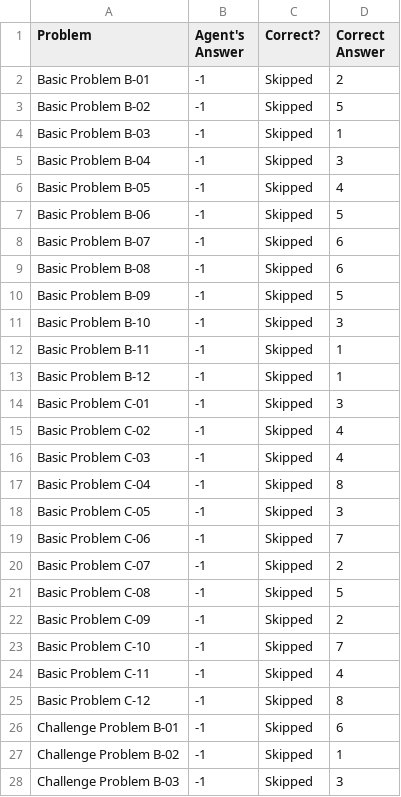
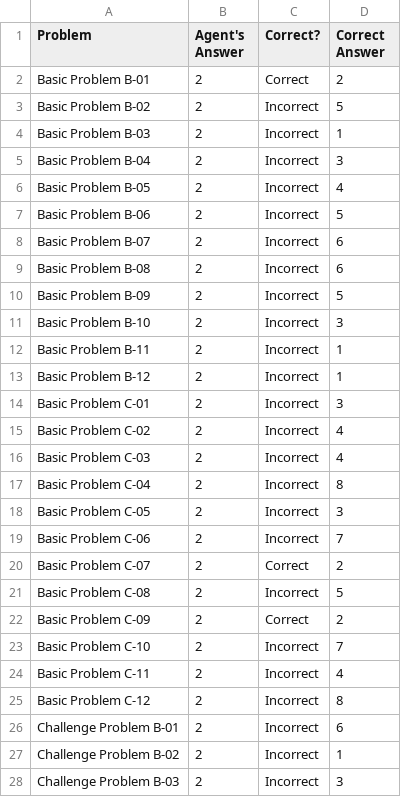
Before and after one commit to TensorBlast/RPM, a CSV file: ProblemResults.csv, drawn as a sheet; only a part is shown; the diff covers the shown part only.

Commit message:
Added Frame data structure Did matching between figures but error in B-10 and B-12 in that process.
NEW:
Added relationships which works
Have to run it for A->B, C-># for every problem

CORRECTION: Meant that have to write transformation method to
build transformation matrix from A->B and A->C
Then, we weight which transformation is "easier to gauge"
Then if horizontal, run transformation on C->#
else run on B->#

for each run transformation weigh again, and choose highest weight as answer? kek'd

```diff
--- a/ProblemResults.csv
+++ b/ProblemResults.csv
@@ -1,28 +1,28 @@
 Problem,Agent's Answer,Correct?,Correct Answer
-Basic Problem B-01,-1,Skipped,2
-Basic Problem B-02,-1,Skipped,5
-Basic Problem B-03,-1,Skipped,1
-Basic Problem B-04,-1,Skipped,3
-Basic Problem B-05,-1,Skipped,4
-Basic Problem B-06,-1,Skipped,5
-Basic Problem B-07,-1,Skipped,6
-Basic Problem B-08,-1,Skipped,6
-Basic Problem B-09,-1,Skipped,5
-Basic Problem B-10,-1,Skipped,3
-Basic Problem B-11,-1,Skipped,1
-Basic Problem B-12,-1,Skipped,1
-Basic Problem C-01,-1,Skipped,3
-Basic Problem C-02,-1,Skipped,4
-Basic Problem C-03,-1,Skipped,4
-Basic Problem C-04,-1,Skipped,8
-Basic Problem C-05,-1,Skipped,3
-Basic Problem C-06,-1,Skipped,7
-Basic Problem C-07,-1,Skipped,2
-Basic Problem C-08,-1,Skipped,5
-Basic Problem C-09,-1,Skipped,2
-Basic Problem C-10,-1,Skipped,7
-Basic Problem C-11,-1,Skipped,4
-Basic Problem C-12,-1,Skipped,8
-Challenge Problem B-01,-1,Skipped,6
-Challenge Problem B-02,-1,Skipped,1
-Challenge Problem B-03,-1,Skipped,3
+Basic Problem B-01,2,Correct,2
+Basic Problem B-02,2,Incorrect,5
+Basic Problem B-03,2,Incorrect,1
+Basic Problem B-04,2,Incorrect,3
+Basic Problem B-05,2,Incorrect,4
+Basic Problem B-06,2,Incorrect,5
+Basic Problem B-07,2,Incorrect,6
+Basic Problem B-08,2,Incorrect,6
+Basic Problem B-09,2,Incorrect,5
+Basic Problem B-10,2,Incorrect,3
+Basic Problem B-11,2,Incorrect,1
+Basic Problem B-12,2,Incorrect,1
+Basic Problem C-01,2,Incorrect,3
+Basic Problem C-02,2,Incorrect,4
+Basic Problem C-03,2,Incorrect,4
+Basic Problem C-04,2,Incorrect,8
+Basic Problem C-05,2,Incorrect,3
+Basic Problem C-06,2,Incorrect,7
+Basic Problem C-07,2,Correct,2
+Basic Problem C-08,2,Incorrect,5
+Basic Problem C-09,2,Correct,2
+Basic Problem C-10,2,Incorrect,7
+Basic Problem C-11,2,Incorrect,4
+Basic Problem C-12,2,Incorrect,8
+Challenge Problem B-01,2,Incorrect,6
+Challenge Problem B-02,2,Incorrect,1
+Challenge Problem B-03,2,Incorrect,3
```
Also changed, not shown: 42 edited cells elsewhere in this file, 2 other files.
